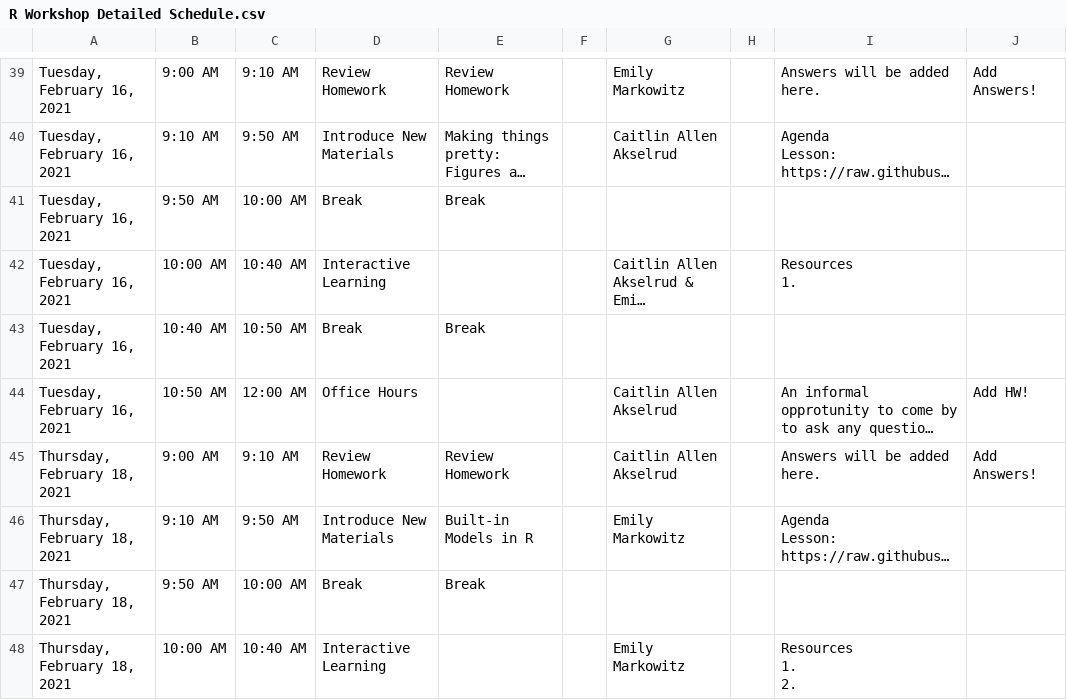
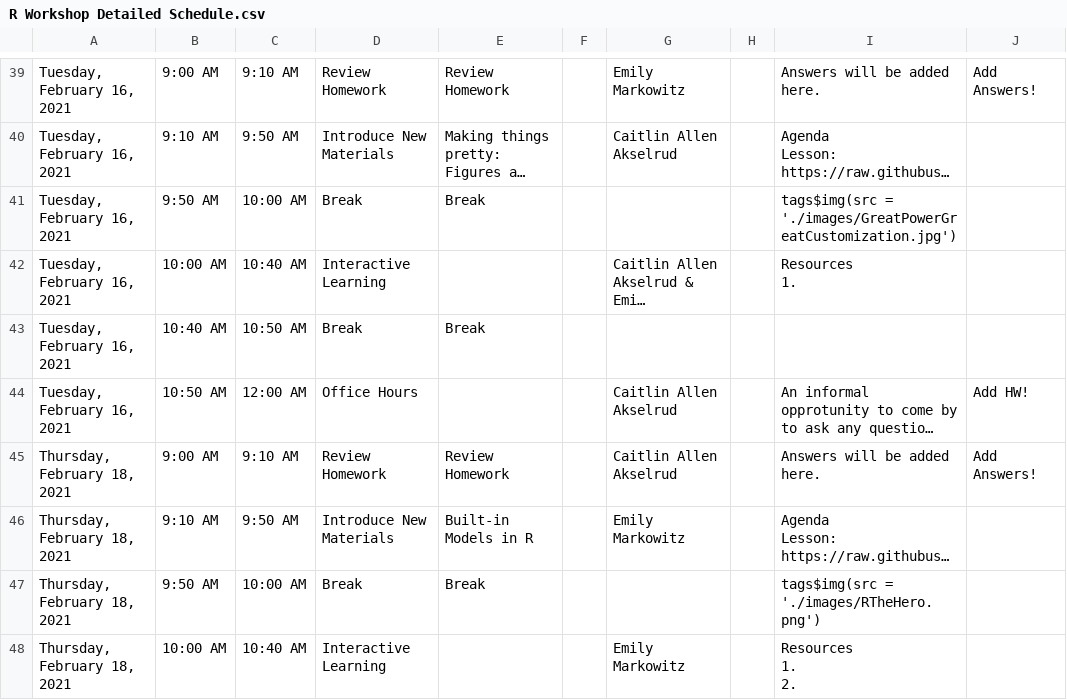
Before and after one commit to EmilyMarkowitz-NOAA/FishR101, a CSV file: R Workshop Detailed Schedule.csv, drawn as a sheet; only a part is shown, gaps mark what is left out; long unchanged cells end in …; the diff covers the shown part only; the diff names each change by its address in the sheet, - before the commit and + after, or states it on an @@ line.

```diff
--- a/R Workshop Detailed Schedule.csv
+++ b/R Workshop Detailed Schedule.csv
-I41: (empty)
+I41: tags$img(src = './images/GreatPowerGreatCustomization.jpg')
-I47: (empty)
+I47: tags$img(src = './images/RTheHero.png')
```
Also changed, not shown: 7 edited cells elsewhere in this file, 9 other files.
